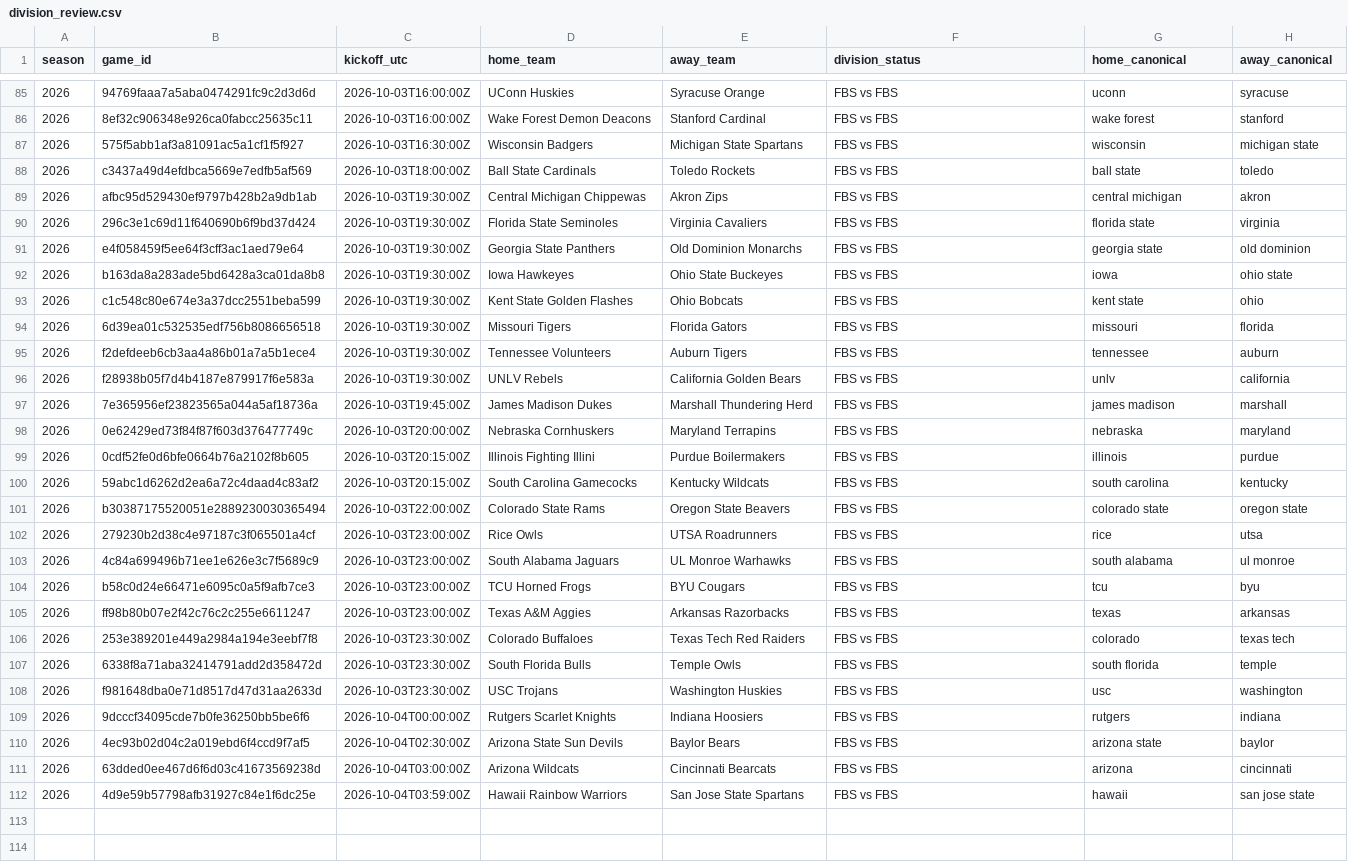
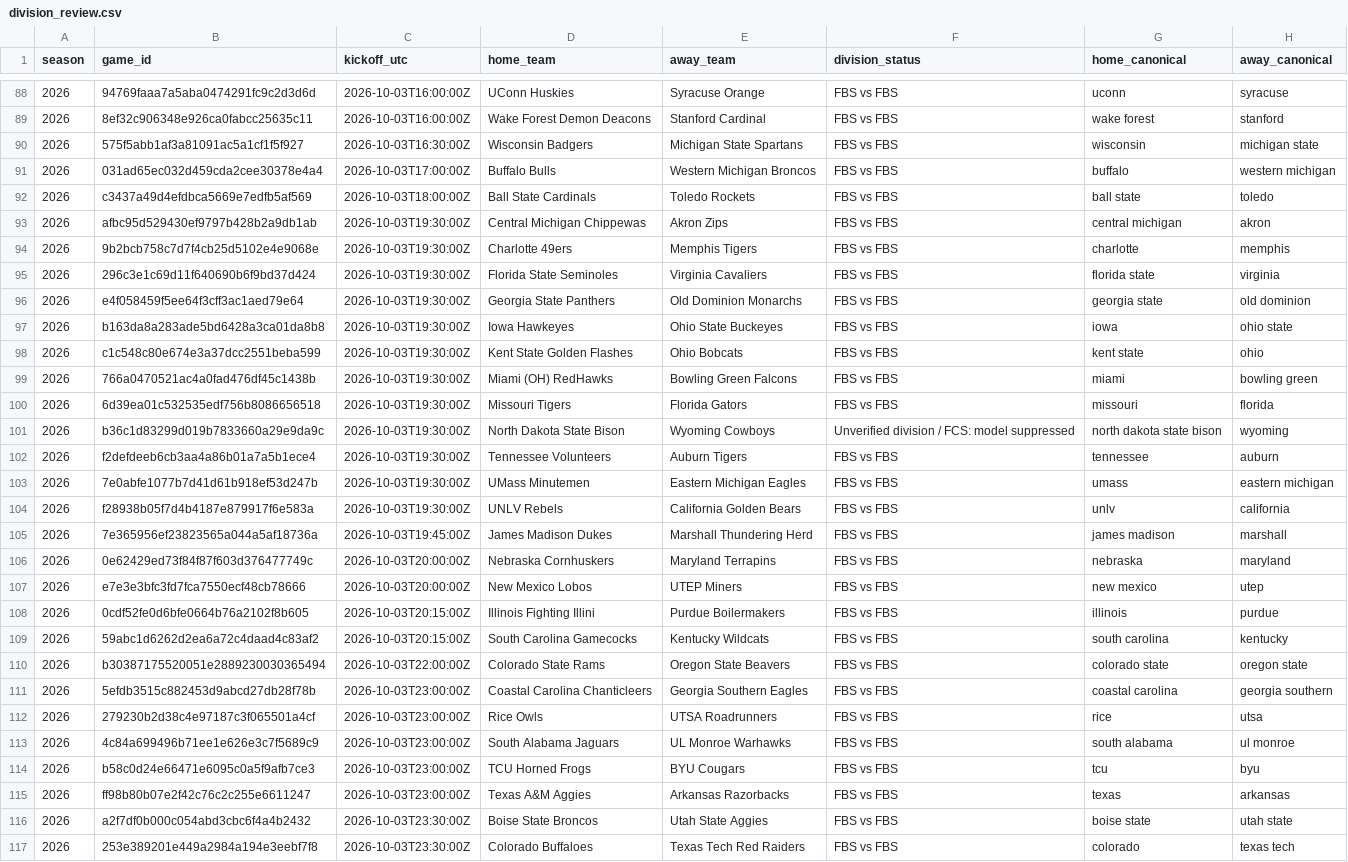
Before and after one commit to JarzCFB/codi-cfb-dashboard, a CSV file: reports/division_review.csv, drawn as a sheet; only a part is shown, gaps mark what is left out; the shorter side is filled out with more unchanged rows; the diff covers the shown part only; the diff names each change by its address in the sheet, - before the commit and + after, or states it on an @@ line.

```diff
--- a/reports/division_review.csv
+++ b/reports/division_review.csv
+row 91: 2026 | 031ad65ec032d459cda2cee30378e4a4 | 2026-10-03T17:00:00Z | Buffalo Bulls | Western Michigan Broncos | FBS vs FBS | buffalo | western michigan
+row 94: 2026 | 9b2bcb758c7d7f4cb25d5102e4e9068e | 2026-10-03T19:30:00Z | Charlotte 49ers | Memphis Tigers | FBS vs FBS | charlotte | memphis
+row 99: 2026 | 766a0470521ac4a0fad476df45c1438b | 2026-10-03T19:30:00Z | Miami (OH) RedHawks | Bowling Green Falcons | FBS vs FBS | miami | bowling green
+row 101: 2026 | b36c1d83299d019b7833660a29e9da9c | 2026-10-03T19:30:00Z | North Dakota State Bison | Wyoming Cowboys | Unverified division / FCS: model suppressed | north dakota state bison | wyoming
+row 103: 2026 | 7e0abfe1077b7d41d61b918ef53d247b | 2026-10-03T19:30:00Z | UMass Minutemen | Eastern Michigan Eagles | FBS vs FBS | umass | eastern michigan
+row 107: 2026 | e7e3e3bfc3fd7fca7550ecf48cb78666 | 2026-10-03T20:00:00Z | New Mexico Lobos | UTEP Miners | FBS vs FBS | new mexico | utep
+row 111: 2026 | 5efdb3515c882453d9abcd27db28f78b | 2026-10-03T23:00:00Z | Coastal Carolina Chanticleers | Georgia Southern Eagles | FBS vs FBS | coastal carolina | georgia southern
+row 116: 2026 | a2f7df0b000c054abd3cbc6f4a4b2432 | 2026-10-03T23:30:00Z | Boise State Broncos | Utah State Aggies | FBS vs FBS | boise state | utah state
```
Also changed, not shown: 7 added rows elsewhere in this file, reports/ungraded_games.csv, 1 other file.
